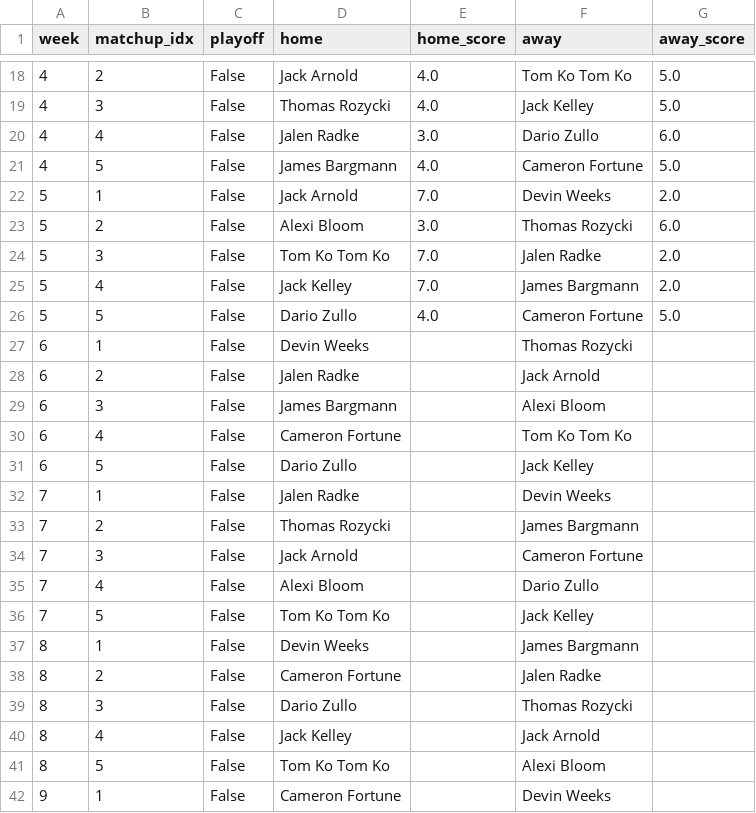
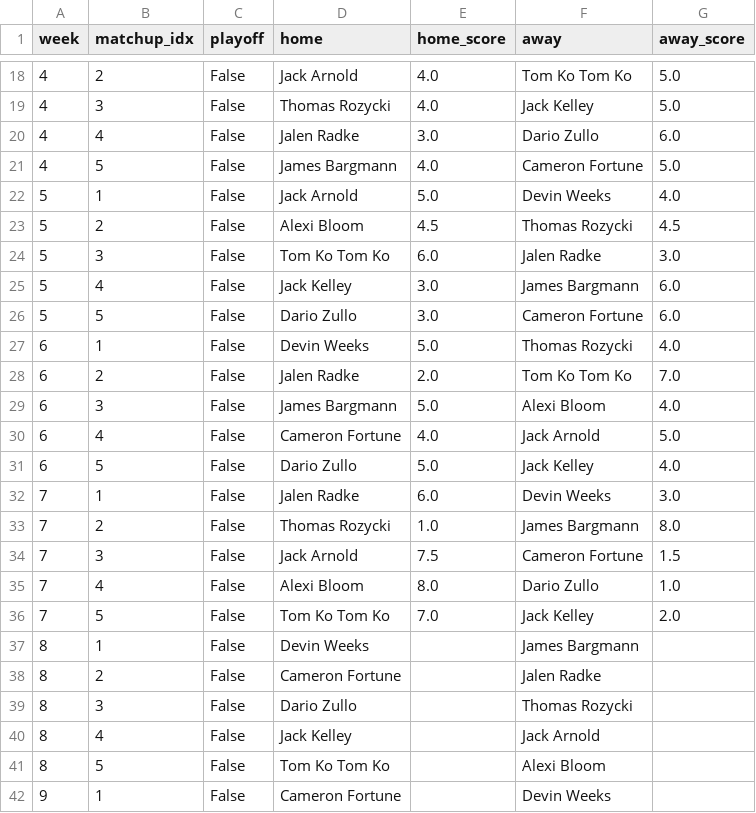
Before and after one commit to jackarnold84/fantasy-forecaster, a CSV file: data/basketball-2024/leagues/demon/schedule.csv, drawn as a sheet; only a part is shown, gaps mark what is left out.

```diff
--- a/data/basketball-2024/leagues/demon/schedule.csv
+++ b/data/basketball-2024/leagues/demon/schedule.csv
@@ -21,17 +21,17 @@ week,matchup_idx,playoff,home,home_score,away,away_score
 4,5,False,James Bargmann,4.0,Cameron Fortune,5.0
-5,1,False,Jack Arnold,7.0,Devin Weeks,2.0
-5,2,False,Alexi Bloom,3.0,Thomas Rozycki,6.0
-5,3,False,Tom Ko Tom Ko,7.0,Jalen Radke,2.0
-5,4,False,Jack Kelley,7.0,James Bargmann,2.0
-5,5,False,Dario Zullo,4.0,Cameron Fortune,5.0
-6,1,False,Devin Weeks,,Thomas Rozycki,
-6,2,False,Jalen Radke,,Jack Arnold,
-6,3,False,James Bargmann,,Alexi Bloom,
-6,4,False,Cameron Fortune,,Tom Ko Tom Ko,
-6,5,False,Dario Zullo,,Jack Kelley,
-7,1,False,Jalen Radke,,Devin Weeks,
-7,2,False,Thomas Rozycki,,James Bargmann,
-7,3,False,Jack Arnold,,Cameron Fortune,
-7,4,False,Alexi Bloom,,Dario Zullo,
-7,5,False,Tom Ko Tom Ko,,Jack Kelley,
+5,1,False,Jack Arnold,5.0,Devin Weeks,4.0
+5,2,False,Alexi Bloom,4.5,Thomas Rozycki,4.5
+5,3,False,Tom Ko Tom Ko,6.0,Jalen Radke,3.0
+5,4,False,Jack Kelley,3.0,James Bargmann,6.0
+5,5,False,Dario Zullo,3.0,Cameron Fortune,6.0
+6,1,False,Devin Weeks,5.0,Thomas Rozycki,4.0
+6,2,False,Jalen Radke,2.0,Tom Ko Tom Ko,7.0
+6,3,False,James Bargmann,5.0,Alexi Bloom,4.0
+6,4,False,Cameron Fortune,4.0,Jack Arnold,5.0
+6,5,False,Dario Zullo,5.0,Jack Kelley,4.0
+7,1,False,Jalen Radke,6.0,Devin Weeks,3.0
+7,2,False,Thomas Rozycki,1.0,James Bargmann,8.0
+7,3,False,Jack Arnold,7.5,Cameron Fortune,1.5
+7,4,False,Alexi Bloom,8.0,Dario Zullo,1.0
+7,5,False,Tom Ko Tom Ko,7.0,Jack Kelley,2.0
 8,1,False,Devin Weeks,,James Bargmann,
```
Also changed, not shown: data/basketball-2024/players/info.csv, data/football-2023/leagues/mfl/schedule.csv, 10 other files.
